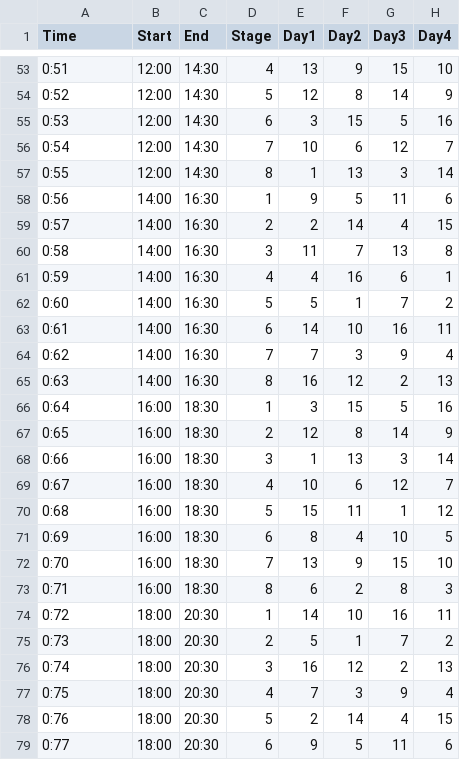
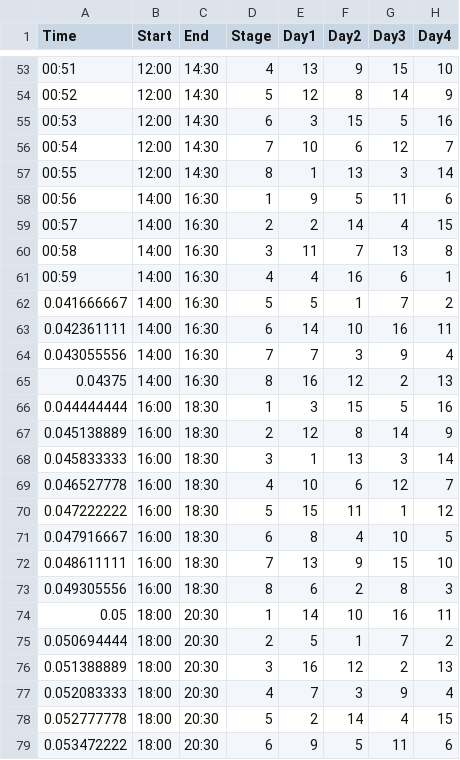
Before and after one commit to Ruandv/sa-loadshedding-api, a CSV file: Services/Data/166.csv, drawn as a sheet; only a part is shown, gaps mark what is left out; the diff covers the shown part only; the diff names each change by its address in the sheet, - before the commit and + after, or states it on an @@ line.

```diff
--- a/Services/Data/166.csv
+++ b/Services/Data/166.csv
-A53 (Time): 0:51
+A53 (Time): 00:51
-A54 (Time): 0:52
+A54 (Time): 00:52
-A55 (Time): 0:53
+A55 (Time): 00:53
-A56 (Time): 0:54
+A56 (Time): 00:54
-A57 (Time): 0:55
+A57 (Time): 00:55
-A58 (Time): 0:56
+A58 (Time): 00:56
-A59 (Time): 0:57
+A59 (Time): 00:57
-A60 (Time): 0:58
+A60 (Time): 00:58
-A61 (Time): 0:59
+A61 (Time): 00:59
-A62 (Time): 0:60
+A62 (Time): 0.041666667
-A63 (Time): 0:61
+A63 (Time): 0.042361111
-A64 (Time): 0:62
+A64 (Time): 0.043055556
-A65 (Time): 0:63
+A65 (Time): 0.04375
-A66 (Time): 0:64
+A66 (Time): 0.044444444
-A67 (Time): 0:65
+A67 (Time): 0.045138889
-A68 (Time): 0:66
+A68 (Time): 0.045833333
-A69 (Time): 0:67
+A69 (Time): 0.046527778
-A70 (Time): 0:68
+A70 (Time): 0.047222222
-A71 (Time): 0:69
+A71 (Time): 0.047916667
-A72 (Time): 0:70
+A72 (Time): 0.048611111
-A73 (Time): 0:71
+A73 (Time): 0.049305556
-A74 (Time): 0:72
+A74 (Time): 0.05
-A75 (Time): 0:73
+A75 (Time): 0.050694444
-A76 (Time): 0:74
+A76 (Time): 0.051388889
-A77 (Time): 0:75
+A77 (Time): 0.052083333
-A78 (Time): 0:76
+A78 (Time): 0.052777778
-A79 (Time): 0:77
+A79 (Time): 0.053472222
```
Also changed, not shown: 157 edited cells elsewhere in this file.
